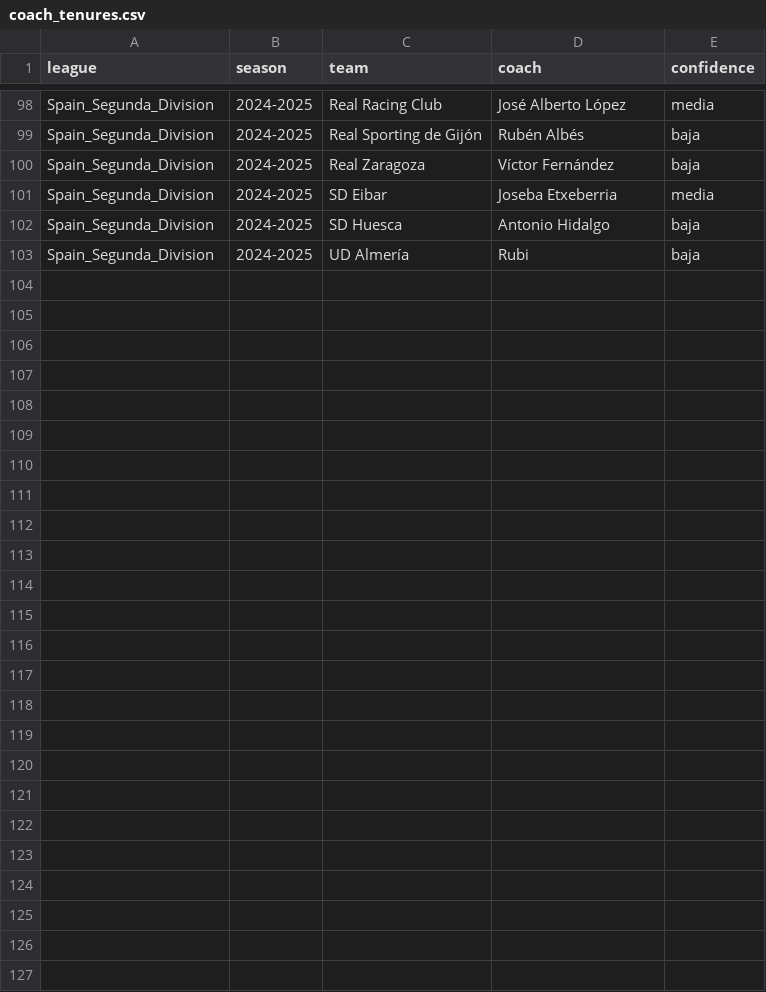
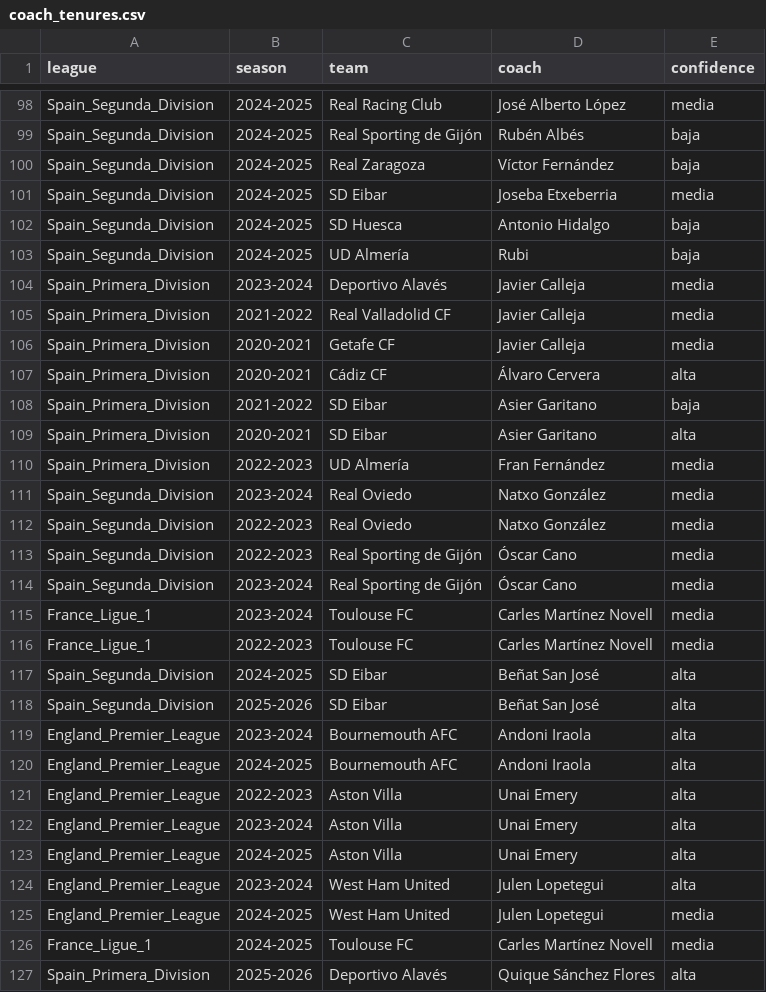
Before and after one commit to miguelgarciadejulian-web/TFM-rayo-scouting, a CSV file: config/coach_tenures.csv, drawn as a sheet; only a part is shown, gaps mark what is left out.

```diff
--- a/config/coach_tenures.csv
+++ b/config/coach_tenures.csv
@@ -103 +103,25 @@ Spain_Segunda_Division,2024-2025,SD Huesca,Antonio Hidalgo,baja
 Spain_Segunda_Division,2024-2025,UD Almería,Rubi,baja
+Spain_Primera_Division,2023-2024,Deportivo Alavés,Javier Calleja,media
+Spain_Primera_Division,2021-2022,Real Valladolid CF,Javier Calleja,media
+Spain_Primera_Division,2020-2021,Getafe CF,Javier Calleja,media
+Spain_Primera_Division,2020-2021,Cádiz CF,Álvaro Cervera,alta
+Spain_Primera_Division,2021-2022,SD Eibar,Asier Garitano,baja
+Spain_Primera_Division,2020-2021,SD Eibar,Asier Garitano,alta
+Spain_Primera_Division,2022-2023,UD Almería,Fran Fernández,media
+Spain_Segunda_Division,2023-2024,Real Oviedo,Natxo González,media
+Spain_Segunda_Division,2022-2023,Real Oviedo,Natxo González,media
+Spain_Segunda_Division,2022-2023,Real Sporting de Gijón,Óscar Cano,media
+Spain_Segunda_Division,2023-2024,Real Sporting de Gijón,Óscar Cano,media
+France_Ligue_1,2023-2024,Toulouse FC,Carles Martínez Novell,media
+France_Ligue_1,2022-2023,Toulouse FC,Carles Martínez Novell,media
+Spain_Segunda_Division,2024-2025,SD Eibar,Beñat San José,alta
+Spain_Segunda_Division,2025-2026,SD Eibar,Beñat San José,alta
+England_Premier_League,2023-2024,Bournemouth AFC,Andoni Iraola,alta
+England_Premier_League,2024-2025,Bournemouth AFC,Andoni Iraola,alta
+England_Premier_League,2022-2023,Aston Villa,Unai Emery,alta
+England_Premier_League,2023-2024,Aston Villa,Unai Emery,alta
+England_Premier_League,2024-2025,Aston Villa,Unai Emery,alta
+England_Premier_League,2023-2024,West Ham United,Julen Lopetegui,alta
+England_Premier_League,2024-2025,West Ham United,Julen Lopetegui,media
+France_Ligue_1,2024-2025,Toulouse FC,Carles Martínez Novell,media
+Spain_Primera_Division,2025-2026,Deportivo Alavés,Quique Sánchez Flores,alta
```
Also changed, not shown: config/coach_meta.csv, config/coach_photos.csv, 51 other files.
